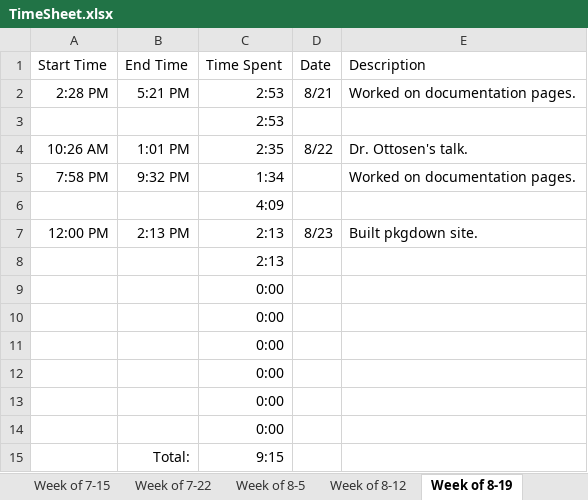
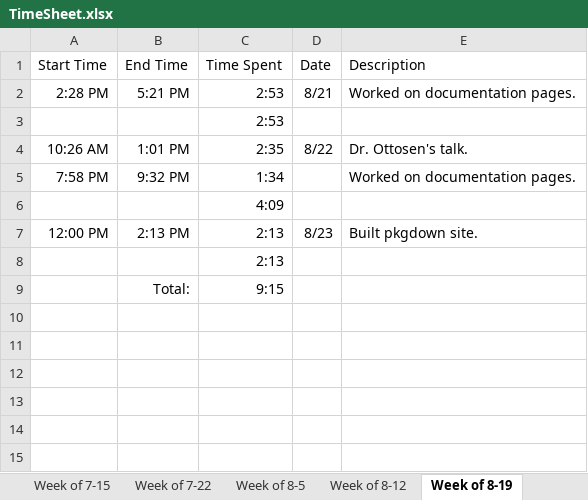
Before and after one commit to hglanz/LinearModel-RViz-Summer2019, an Excel workbook: TimeSheet.xlsx, sheet Week of 8-19, drawn as a sheet; values as stored, in another font and other column widths than the file's, no borders; the diff names each change by its address in the sheet, - before the commit and + after, or states it on an @@ line.

```diff
--- a/TimeSheet.xlsx (sheet Week of 8-19)
+++ b/TimeSheet.xlsx (sheet Week of 8-19)
-row 9:  |  | 0:00
-row 10:  |  | 0:00
-row 11:  |  | 0:00
-row 12:  |  | 0:00
-row 13:  |  | 0:00
-row 14:  |  | 0:00
```
Also changed, not shown: other sheet tabs, 3 other files.
